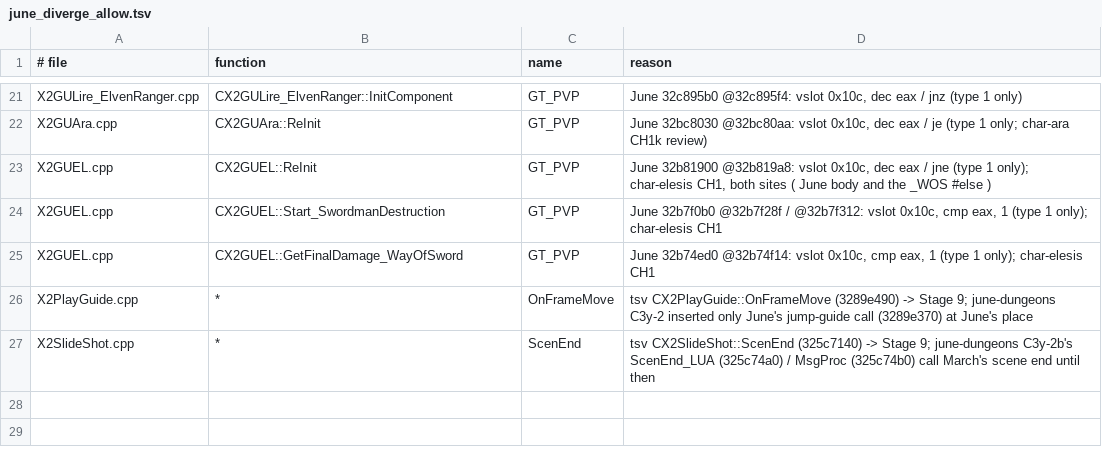
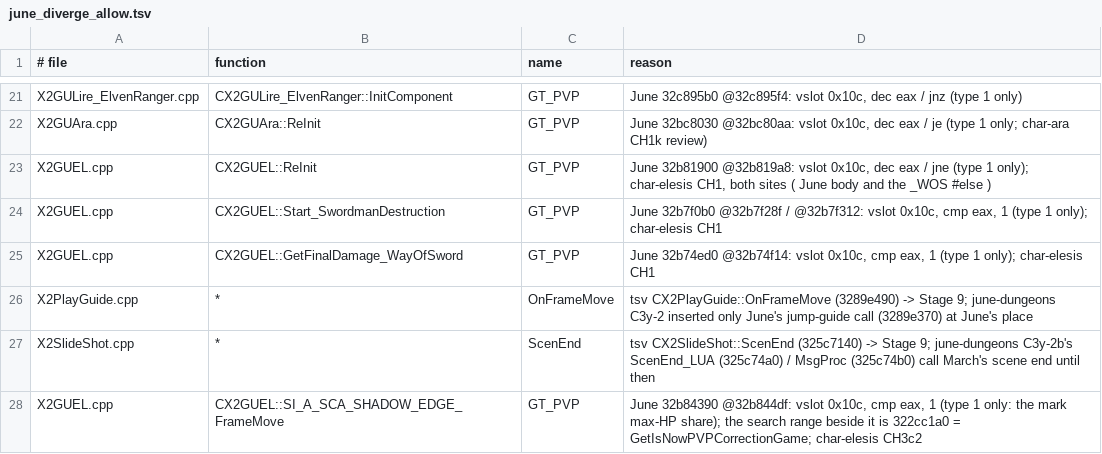
Before and after one commit to pftmclub/els0114_luciel, a TSV file: tools/data/june_diverge_allow.tsv, drawn as a sheet; only a part is shown, gaps mark what is left out.

```diff
--- a/tools/data/june_diverge_allow.tsv
+++ b/tools/data/june_diverge_allow.tsv
@@ -27 +27,2 @@ X2PlayGuide.cpp	*	OnFrameMove	tsv CX2PlayGuide::OnFrameMove (3289e490) -> Stage
 X2SlideShot.cpp	*	ScenEnd	tsv CX2SlideShot::ScenEnd (325c7140) -> Stage 9; june-dungeons C3y-2b's ScenEnd_LUA (325c74a0) / MsgProc (325c74b0) call March's scene end until then
+X2GUEL.cpp	CX2GUEL::SI_A_SCA_SHADOW_EDGE_FrameMove	GT_PVP	June 32b84390 @32b844df: vslot 0x10c, cmp eax, 1 (type 1 only: the mark max-HP share); the search range beside it is 322cc1a0 = GetIsNowPVPCorrectionGame; char-elesis CH3c2
```
Also changed, not shown: 14 other files.
